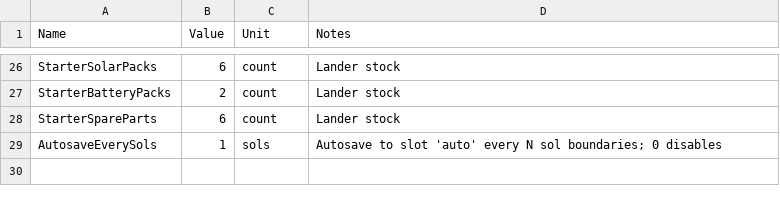
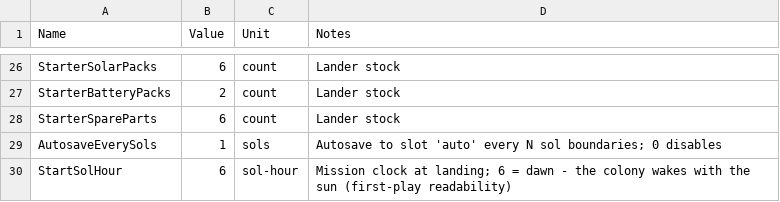
Before and after one commit to Somnora/Red-Hope, a CSV file: docs/data/RH_Config.csv, drawn as a sheet; only a part is shown, gaps mark what is left out.

```diff
--- a/docs/data/RH_Config.csv
+++ b/docs/data/RH_Config.csv
@@ -29 +29,2 @@ StarterSpareParts,6,count,Lander stock
 AutosaveEverySols,1,sols,"Autosave to slot 'auto' every N sol boundaries; 0 disables"
+StartSolHour,6,sol-hour,"Mission clock at landing; 6 = dawn - the colony wakes with the sun (first-play readability)"
```
Also changed, not shown: 6 other files.
